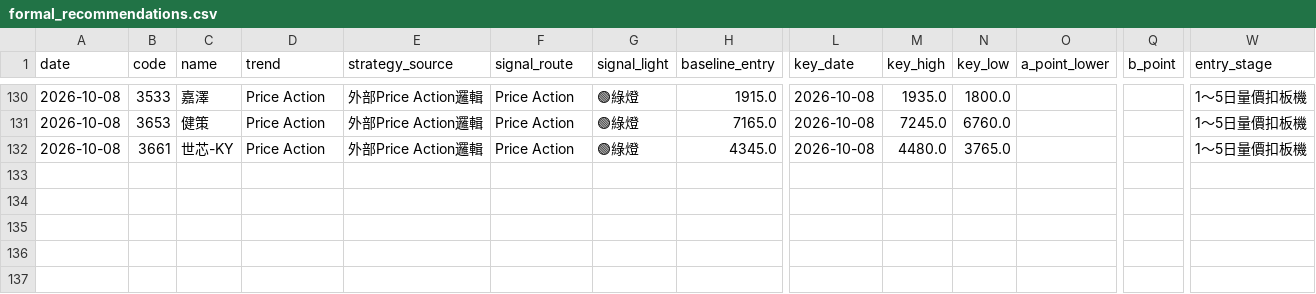
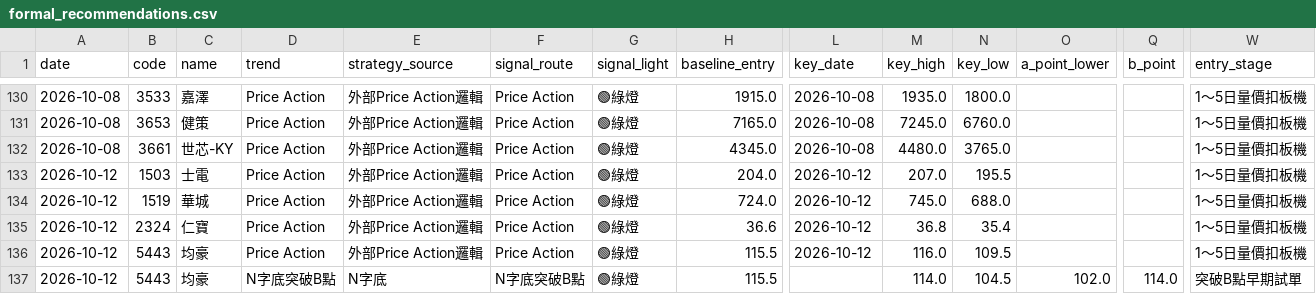
Before and after one commit to leowang51768-ops/lobster-radar-cloud, a CSV file: formal_recommendations.csv, drawn as a sheet; only a part is shown, gaps mark what is left out; rows hold the shown columns only; the diff names each change by its address in the sheet, - before the commit and + after, or states it on an @@ line.

```diff
--- a/formal_recommendations.csv
+++ b/formal_recommendations.csv
+row 133: 2026-10-12 | 1503 | 士電 | Price Action | 外部Price Action邏輯 | Price Action | 🟢綠燈 | 204.0 | 2026-10-12 | 207.0 | 195.5 |  |  | 1～5日量價扣板機
+row 134: 2026-10-12 | 1519 | 華城 | Price Action | 外部Price Action邏輯 | Price Action | 🟢綠燈 | 724.0 | 2026-10-12 | 745.0 | 688.0 |  |  | 1～5日量價扣板機
+row 135: 2026-10-12 | 2324 | 仁寶 | Price Action | 外部Price Action邏輯 | Price Action | 🟢綠燈 | 36.6 | 2026-10-12 | 36.8 | 35.4 |  |  | 1～5日量價扣板機
+row 136: 2026-10-12 | 5443 | 均豪 | Price Action | 外部Price Action邏輯 | Price Action | 🟢綠燈 | 115.5 | 2026-10-12 | 116.0 | 109.5 |  |  | 1～5日量價扣板機
+row 137: 2026-10-12 | 5443 | 均豪 | N字底突破B點 | N字底 | N字底突破B點 | 🟢綠燈 | 115.5 |  | 114.0 | 104.5 | 102.0 | 114.0 | 突破B點早期試單
```
Also changed, not shown: candidate_status.csv, line_pick_snapshots.csv, 11 other files.
